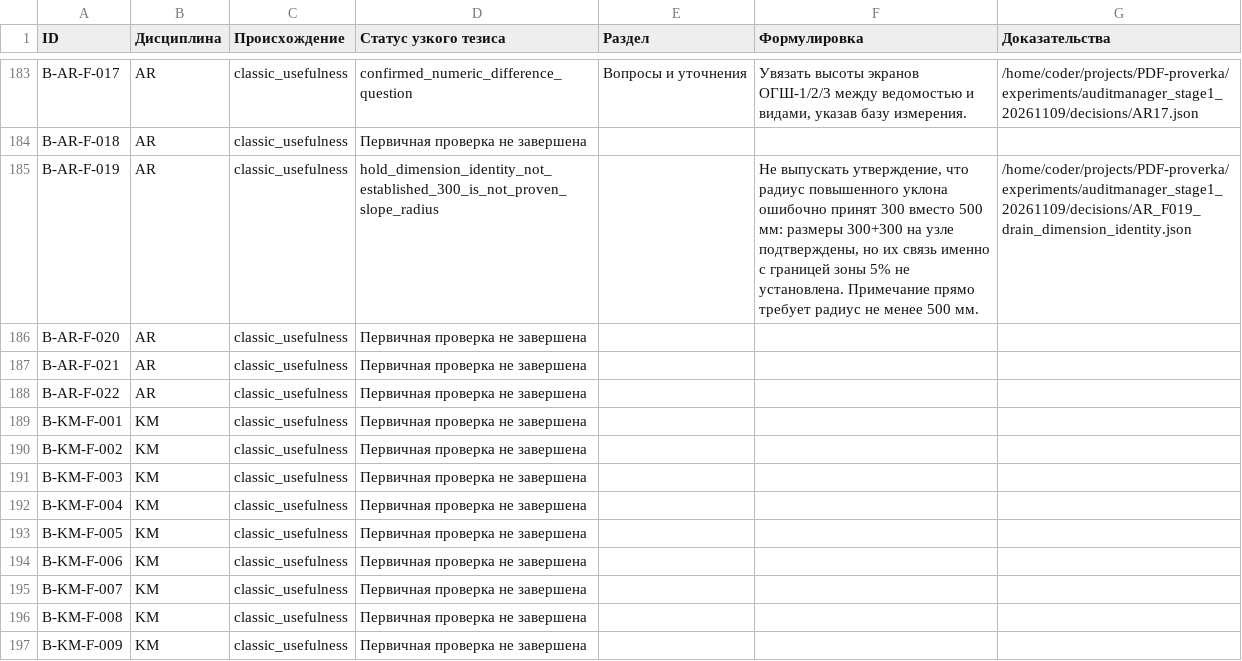
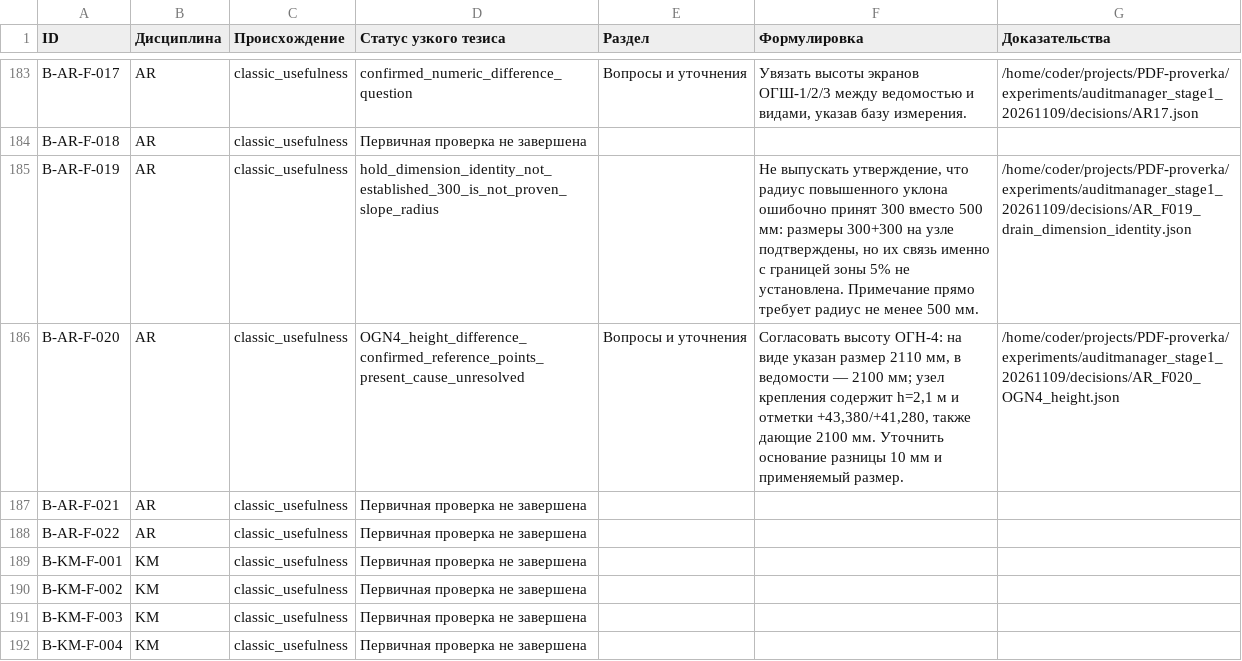
Before and after one commit to SU10KAZ/PDF-proverka, a CSV file: experiments/auditmanager_stage1_20261109/consolidated/Реестр_291.csv, drawn as a sheet; only a part is shown, gaps mark what is left out; the shorter side is filled out with more unchanged rows.

```diff
--- a/experiments/auditmanager_stage1_20261109/consolidated/Реестр_291.csv
+++ b/experiments/auditmanager_stage1_20261109/consolidated/Реестр_291.csv
@@ -185,3 +185,3 @@ B-AR-F-018,AR,classic_usefulness,Первичная проверка не зав
 B-AR-F-019,AR,classic_usefulness,hold_dimension_identity_not_established_300_is_not_proven_slope_radius,,"Не выпускать утверждение, что радиус повышенного уклона ошибочно принят 300 вместо 500 мм: размеры 300+300 на узле подтверждены, но их связь именно с границей зоны 5% не установлена. Примечание прямо требует радиус не менее 500 мм.",/home/coder/projects/PDF-proverka/experiments/auditmanager_stage1_20261109/decisions/AR_F019_drain_dimension_identity.json
-B-AR-F-020,AR,classic_usefulness,Первичная проверка не завершена,,,
+B-AR-F-020,AR,classic_usefulness,OGN4_height_difference_confirmed_reference_points_present_cause_unresolved,Вопросы и уточнения,"Согласовать высоту ОГН-4: на виде указан размер 2110 мм, в ведомости — 2100 мм; узел крепления содержит h=2,1 м и отметки +43,380/+41,280, также дающие 2100 мм. Уточнить основание разницы 10 мм и применяемый размер.",/home/coder/projects/PDF-proverka/experiments/auditmanager_stage1_20261109/decisions/AR_F020_OGN4_height.json
 B-AR-F-021,AR,classic_usefulness,Первичная проверка не завершена,,,
```
Also changed, not shown: 5 other files.
